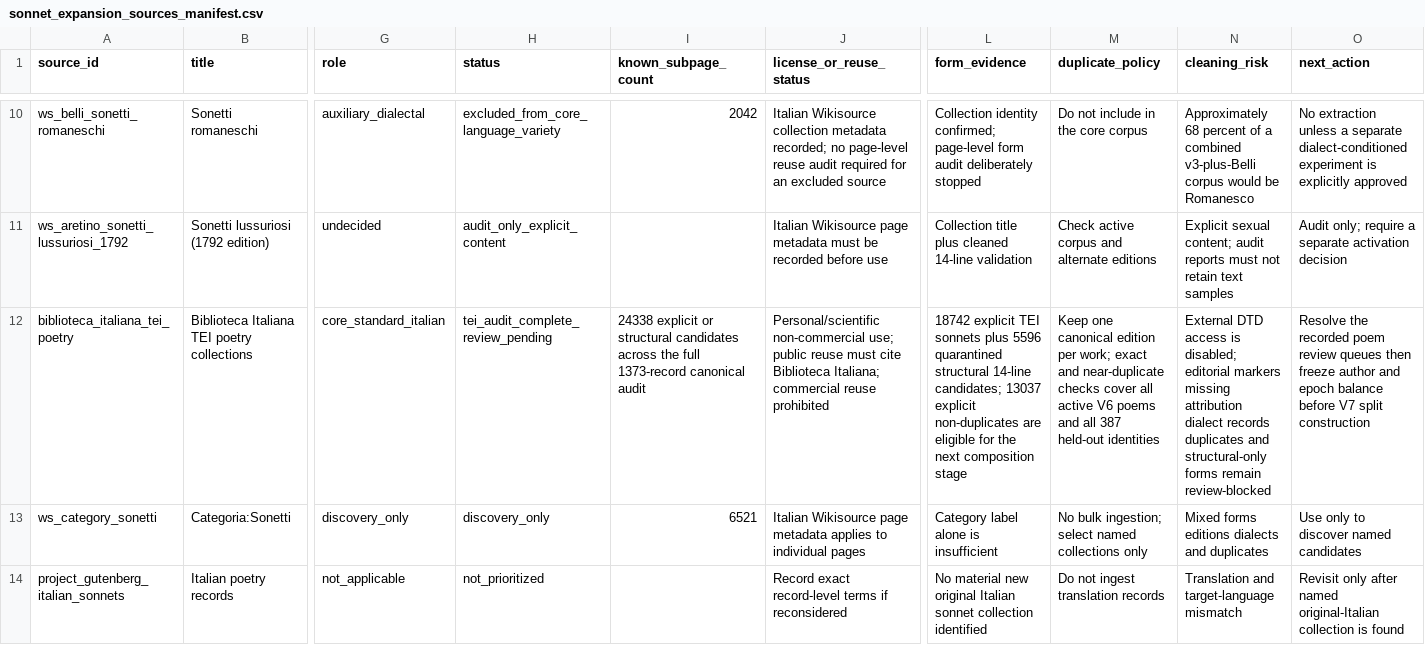
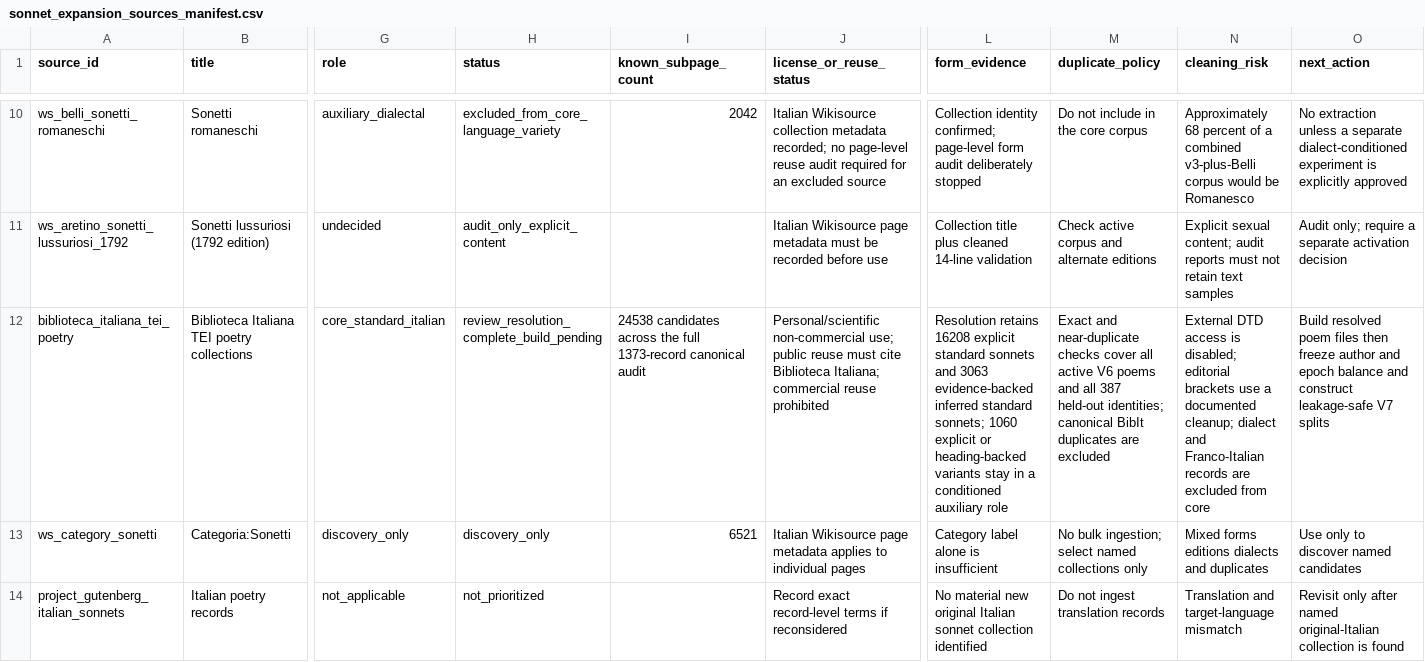
Before and after one commit to LeonardoPaccianiMori/portfolio-transformer-poetry, a CSV file: data/metadata/sonnet_expansion_sources_manifest.csv, drawn as a sheet; only a part is shown, gaps mark what is left out; the diff names each change by its address in the sheet, - before the commit and + after, or states it on an @@ line.

```diff
--- a/data/metadata/sonnet_expansion_sources_manifest.csv
+++ b/data/metadata/sonnet_expansion_sources_manifest.csv
-H12 (status): tei_audit_complete_review_pending
+H12 (status): review_resolution_complete_build_pending
-I12 (known_subpage_count): 24338 explicit or structural candidates across…
+I12 (known_subpage_count): 24538 candidates across…
-L12 (form_evidence): 18742 explicit TEI sonnets plus 5596 quarantined structural 14-line candidates; 13037 explicit non-duplicates are eligible for the next composition stage
+L12 (form_evidence): Resolution retains 16208 explicit standard sonnets and 3063 evidence-backed inferred standard sonnets; 1060 explicit or heading-backed variants stay in a conditioned auxiliary role
-M12 (duplicate_policy): Keep one canonical edition per work; exact and near-duplicate checks cover all active V6 poems and all 387 held-out identities
+M12 (duplicate_policy): Exact and near-duplicate checks cover all active V6 poems and all 387 held-out identities; canonical BibIt duplicates are excluded
-N12 (cleaning_risk): …disabled; editorial markers missing attribution dialect records duplicates and structural-only forms remain review-blocked
+N12 (cleaning_risk): …disabled; editorial brackets use a documented cleanup; dialect and Franco-Italian records are excluded from core
-O12 (next_action): Resolve the recorded poem review queues then freeze author and epoch balance before V7 split construction
+O12 (next_action): Build resolved poem files then freeze author and epoch balance and construct leakage-safe V7 splits
```
Also changed, not shown: data/metadata/bibit_tei_audit_records.csv, data/metadata/corpus_archive_expansion_registry.csv, 15 other files.
